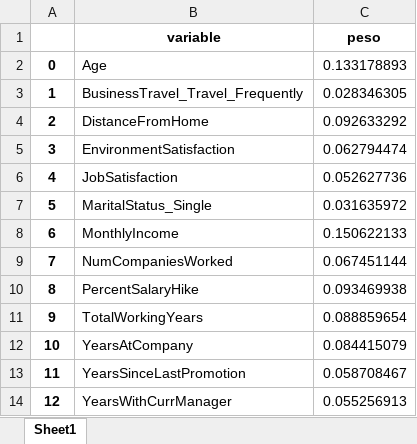
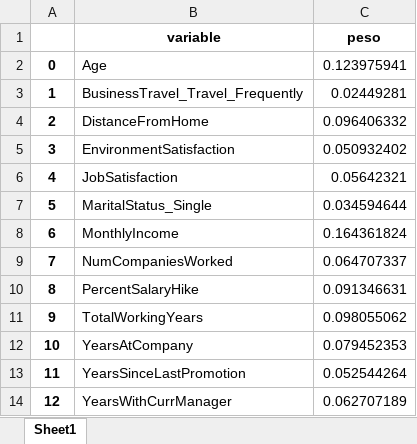
Before and after one commit to auramolina/Anal-tica-en-recursos-humanos, an Excel workbook: salidas/variables_importances.xlsx, sheet Sheet1, drawn as a sheet; values as stored, in another font and other column widths than the file's, no borders; the diff names each change by its address in the sheet, - before the commit and + after, or states it on an @@ line.

```diff
--- a/salidas/variables_importances.xlsx (sheet Sheet1)
+++ b/salidas/variables_importances.xlsx (sheet Sheet1)
-C2 (peso): 0.133178893
+C2 (peso): 0.123975941
-C3 (peso): 0.028346305
+C3 (peso): 0.02449281
-C4 (peso): 0.092633292
+C4 (peso): 0.096406332
-C5 (peso): 0.062794474
+C5 (peso): 0.050932402
-C6 (peso): 0.052627736
+C6 (peso): 0.05642321
-C7 (peso): 0.031635972
+C7 (peso): 0.034594644
-C8 (peso): 0.150622133
+C8 (peso): 0.164361824
-C9 (peso): 0.067451144
+C9 (peso): 0.064707337
-C10 (peso): 0.093469938
+C10 (peso): 0.091346631
-C11 (peso): 0.088859654
+C11 (peso): 0.098055062
-C12 (peso): 0.084415079
+C12 (peso): 0.079452353
-C13 (peso): 0.058708467
+C13 (peso): 0.052544264
-C14 (peso): 0.055256913
+C14 (peso): 0.062707189
```
Also changed, not shown: 3 other files.
